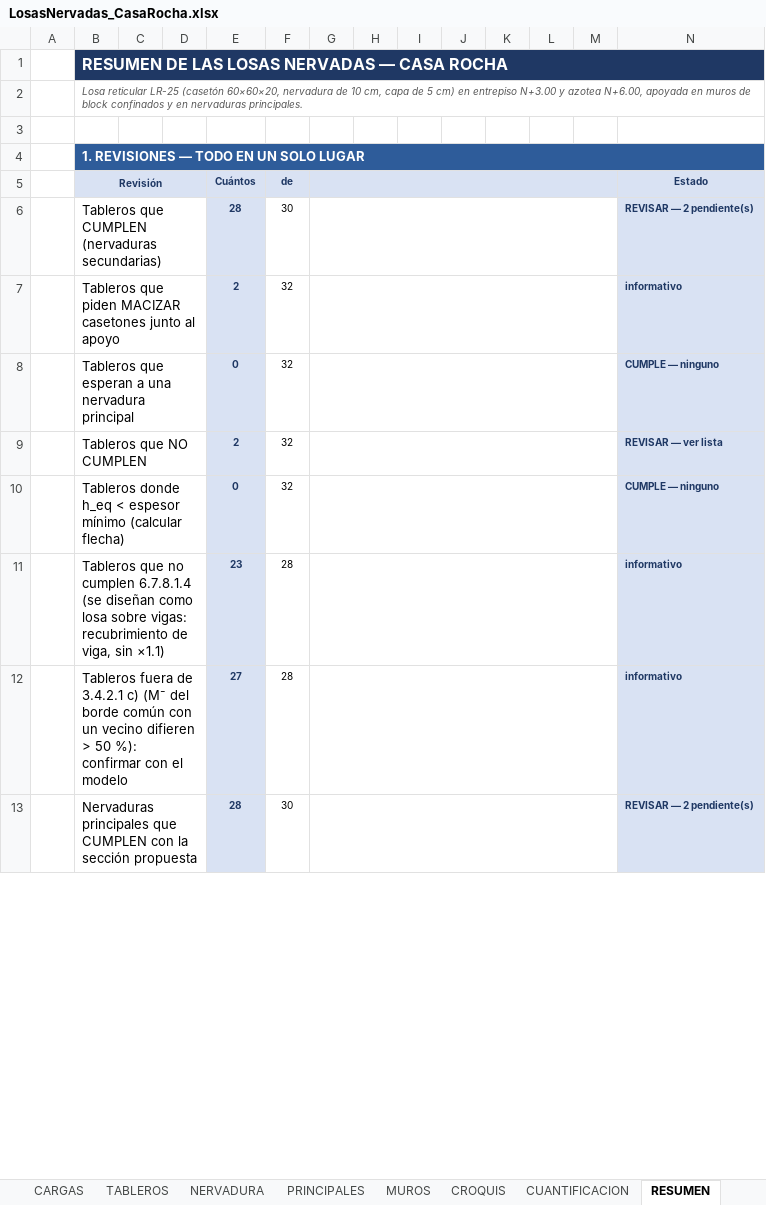
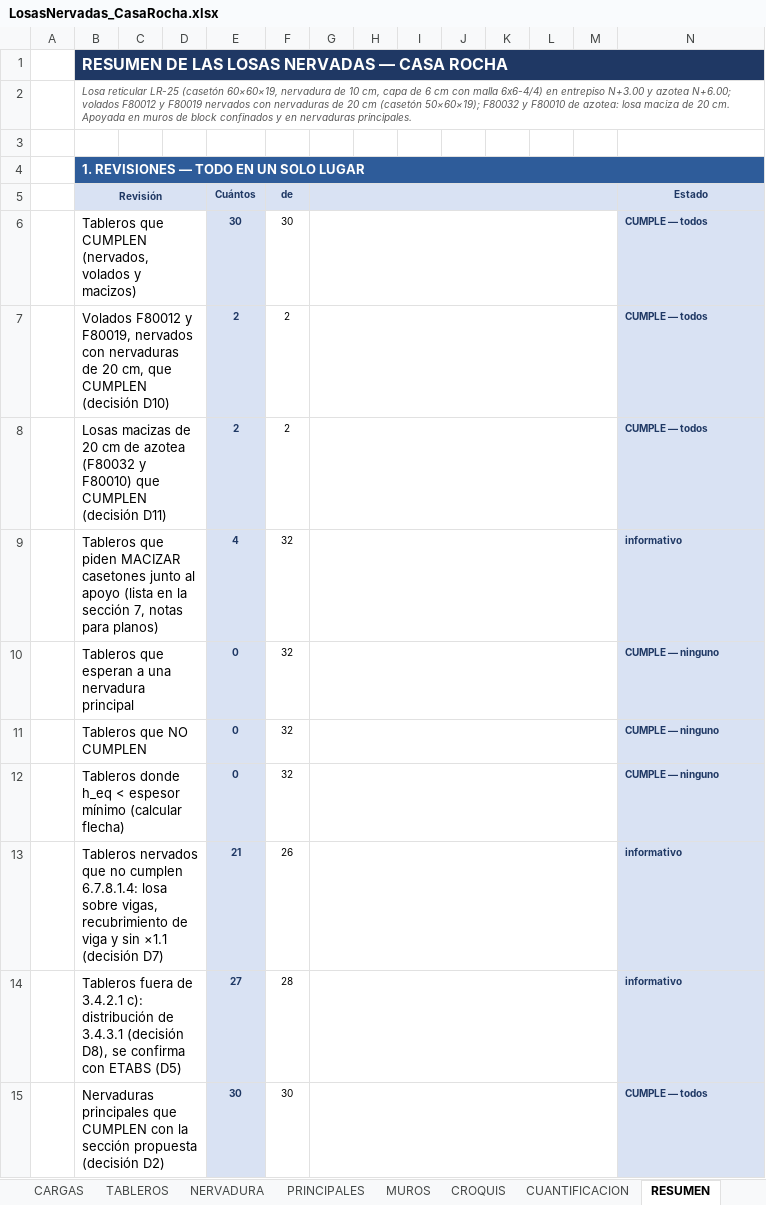
Before and after one commit to 1612567helumich/CASA-ROCHA, an Excel workbook: losas_nervadas/LosasNervadas_CasaRocha.xlsx, sheet RESUMEN, drawn as a sheet; only a part is shown; values as stored, in another font and other column widths than the file's, no borders; conditional formats not drawn; removed rows and columns are numbered as before the commit, all else as after; the diff covers the shown part only; the diff names each change by its address in the sheet, - before the commit and + after, or states it on an @@ line.

```diff
--- a/losas_nervadas/LosasNervadas_CasaRocha.xlsx (sheet RESUMEN)
+++ b/losas_nervadas/LosasNervadas_CasaRocha.xlsx (sheet RESUMEN)
-B2 (Revisión): …LR-25 (casetón 60×60×20, nervadura de 10 cm, capa de 5 cm) en entrepiso N+3.00 y azotea N+6.00, apoyada en muros…
+B2 (Revisión): …LR-25 (casetón 60×60×19, nervadura de 10 cm, capa de 6 cm con malla 6x6-4/4) en entrepiso N+3.00 y azotea N+6.00; volados F80012 y F80019 nervados con nervaduras de 20 cm (casetón 50×60×19); F80032 y F80010 de azotea: losa maciza de 20 cm. Apoyada en muros…
-row 6:  | Tableros que CUMPLEN (nervaduras secundarias) |  |  | 28 | 30 |  |  |  |  |  |  |  | REVISAR — 2 pendiente(s)
+row 6:  | Tableros que CUMPLEN (nervados, volados y macizos) |  |  | 30 | 30 |  |  |  |  |  |  |  | CUMPLE — todos
+row 7:  | Volados F80012 y F80019, nervados con nervaduras de 20 cm, que CUMPLEN (decisión D10) |  |  | 2 | 2 |  |  |  |  |  |  |  | CUMPLE — todos
+row 8:  | Losas macizas de 20 cm de azotea (F80032 y F80010) que CUMPLEN (decisión D11) |  |  | 2 | 2 |  |  |  |  |  |  |  | CUMPLE — todos
-B9 (Revisión): …al apoyo
+B9 (Revisión): …al apoyo (lista en la sección 7, notas para planos)
-E9 (Cuántos): 2
+E9 (Cuántos): 4
-E11 (Cuántos): 2
+E11 (Cuántos): 0
-N11 (Estado): REVISAR — ver lista
+N11 (Estado): CUMPLE — ninguno
-row 11:  | Tableros que no cumplen 6.7.8.1.4 (se diseñan como losa sobre vigas: recubrimiento de viga, sin ×1.1) |  |  | 23 | 28 |  |  |  |  |  |  |  | informativo
+row 13:  | Tableros nervados que no cumplen 6.7.8.1.4: losa sobre vigas, recubrimiento de viga y sin ×1.1 (decisión D7) |  |  | 21 | 26 |  |  |  |  |  |  |  | informativo
-B14 (Revisión): …de 3.4.2.1 c) (M⁻ del borde común con un vecino difieren > 50 %): confirmar con el modelo
+B14 (Revisión): …de 3.4.2.1 c): distribución de 3.4.3.1 (decisión D8), se confirma con ETABS (D5)
-row 13:  | Nervaduras principales que CUMPLEN con la sección propuesta |  |  | 28 | 30 |  |  |  |  |  |  |  | REVISAR — 2 pendiente(s)
+row 15:  | Nervaduras principales que CUMPLEN con la sección propuesta (decisión D2) |  |  | 30 | 30 |  |  |  |  |  |  |  | CUMPLE — todos
```
Also changed, not shown: 118 added rows, 89 removed rows, 6 moved rows, 111 edited cells and cell formats elsewhere in this sheet, sheet TRIB, sheet PRINCIPALES, sheet TABLEROS, sheet TRANSFER, sheet MUROS, sheet NERVADURA, 8 more sheets, formulas that keep their value, charts or pictures, 6 other files.
